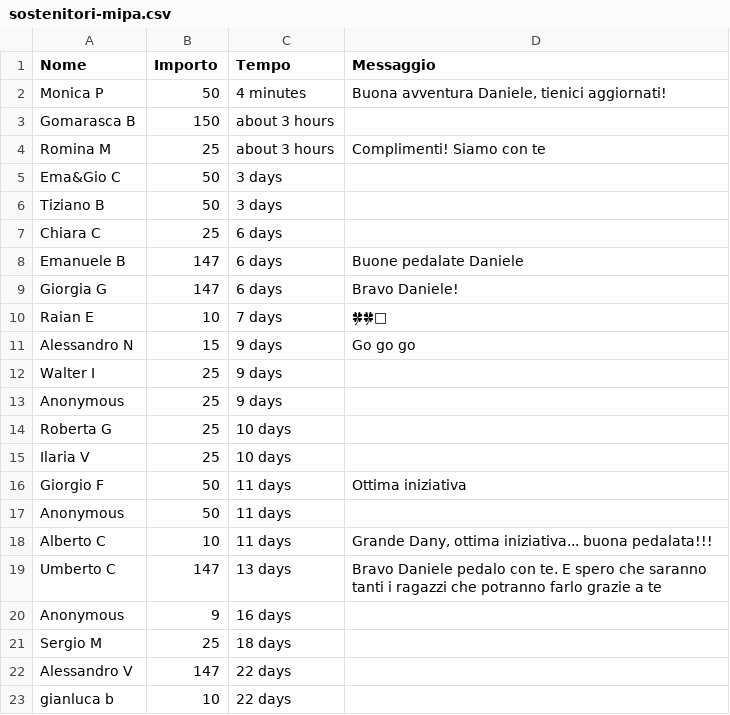
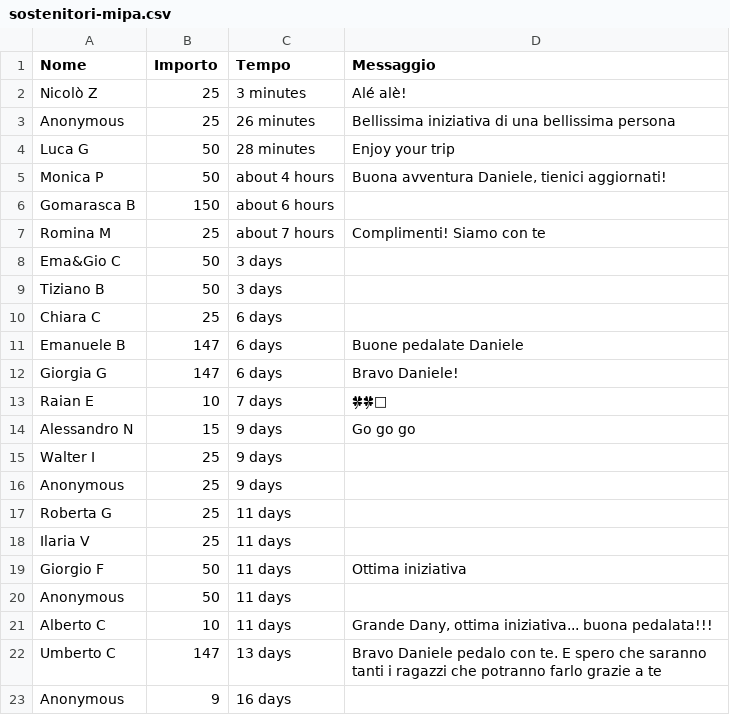
Before and after one commit to dannybag/inbiciperilmondo, a CSV file: sostenitori-mipa.csv, drawn as a sheet; only a part is shown; the shorter side is filled out with more unchanged rows.

```diff
--- a/sostenitori-mipa.csv
+++ b/sostenitori-mipa.csv
@@ -1,5 +1,8 @@
 "Nome","Importo","Tempo","Messaggio"
-"Monica P","50","4 minutes","Buona avventura Daniele, tienici aggiornati!"
-"Gomarasca B","150","about 3 hours",""
-"Romina M","25","about 3 hours","Complimenti! Siamo con te"
+"Nicolò Z","25","3 minutes","Alé alè!"
+"Anonymous","25","26 minutes","Bellissima iniziativa di una bellissima persona"
+"Luca G","50","28 minutes","Enjoy your trip"
+"Monica P","50","about 4 hours","Buona avventura Daniele, tienici aggiornati!"
+"Gomarasca B","150","about 6 hours",""
+"Romina M","25","about 7 hours","Complimenti! Siamo con te"
 "Ema&Gio C","50","3 days",""
@@ -13,4 +16,4 @@
 "Anonymous","25","9 days",""
-"Roberta G","25","10 days",""
-"Ilaria V","25","10 days",""
+"Roberta G","25","11 days",""
+"Ilaria V","25","11 days",""
 "Giorgio F","50","11 days","Ottima iniziativa"
```
Also changed, not shown: 1 other file.
